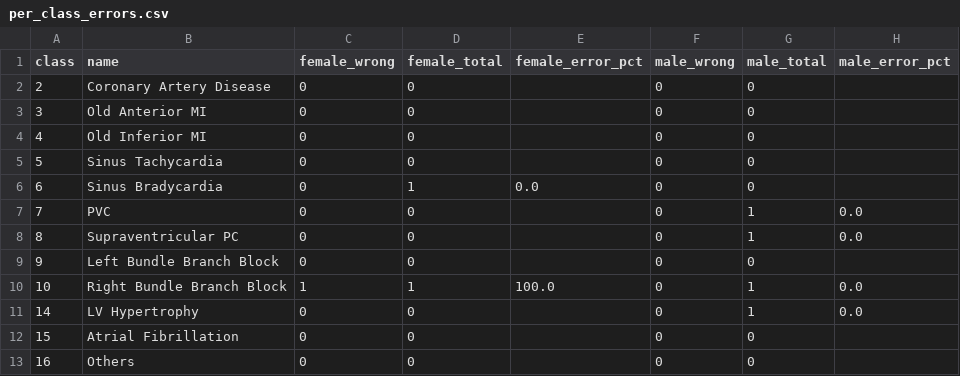
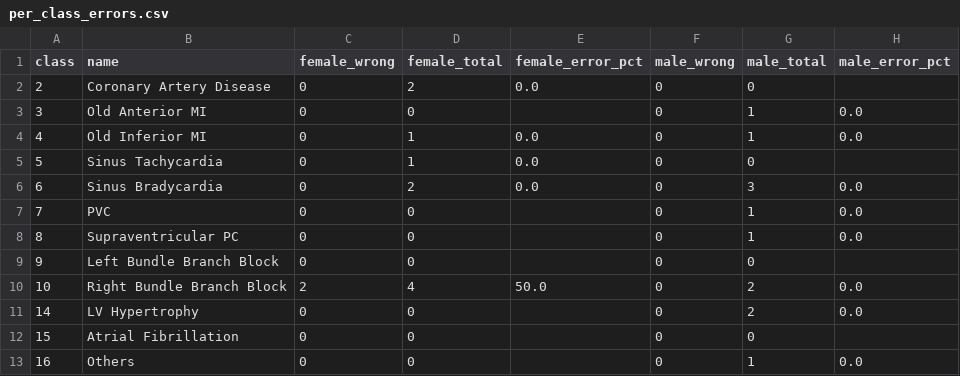
Before and after one commit to kadgitub7/CDS-NI-Algorithm, a CSV file: output/csv/per_class_errors.csv, drawn as a sheet.

```diff
--- a/output/csv/per_class_errors.csv
+++ b/output/csv/per_class_errors.csv
@@ -1,7 +1,7 @@
 class,name,female_wrong,female_total,female_error_pct,male_wrong,male_total,male_error_pct
-2,Coronary Artery Disease,0,0,,0,0,
-3,Old Anterior MI,0,0,,0,0,
-4,Old Inferior MI,0,0,,0,0,
-5,Sinus Tachycardia,0,0,,0,0,
-6,Sinus Bradycardia,0,1,0.0,0,0,
+2,Coronary Artery Disease,0,2,0.0,0,0,
+3,Old Anterior MI,0,0,,0,1,0.0
+4,Old Inferior MI,0,1,0.0,0,1,0.0
+5,Sinus Tachycardia,0,1,0.0,0,0,
+6,Sinus Bradycardia,0,2,0.0,0,3,0.0
 7,PVC,0,0,,0,1,0.0
@@ -9,5 +9,5 @@ class,name,female_wrong,female_total,female_error_pct,male_wrong,male_total,male
 9,Left Bundle Branch Block,0,0,,0,0,
-10,Right Bundle Branch Block,1,1,100.0,0,1,0.0
-14,LV Hypertrophy,0,0,,0,1,0.0
+10,Right Bundle Branch Block,2,4,50.0,0,2,0.0
+14,LV Hypertrophy,0,0,,0,2,0.0
 15,Atrial Fibrillation,0,0,,0,0,
-16,Others,0,0,,0,0,
+16,Others,0,0,,0,1,0.0
```
Also changed, not shown: 5 other files.
